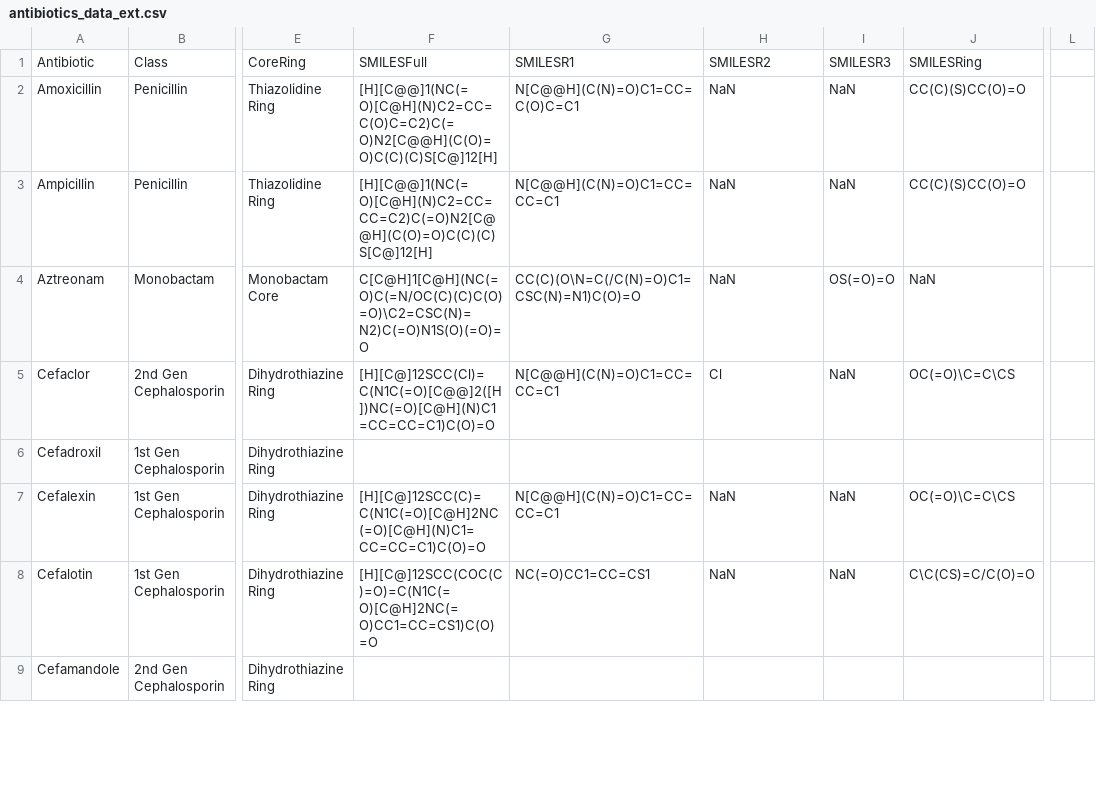
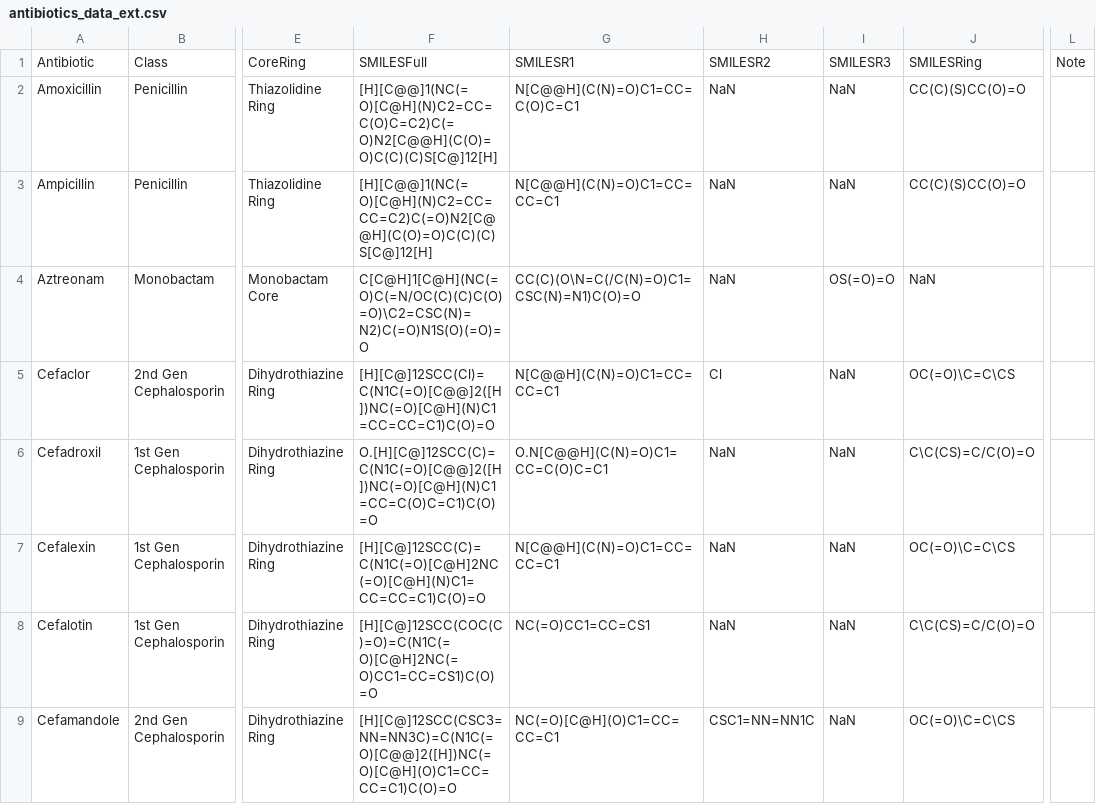
Before and after one commit to liamlah/PenicillinX, a CSV file: antibiotics_data_ext.csv, drawn as a sheet; only a part is shown, gaps mark what is left out; the diff covers the shown part only; the diff names each change by its address in the sheet, - before the commit and + after, or states it on an @@ line.

Commit message:
Completed extended table

```diff
--- a/antibiotics_data_ext.csv
+++ b/antibiotics_data_ext.csv
-L1: (empty)
+L1: Note
-F6: (empty)
+F6: O.[H][C@]12SCC(C)=C(N1C(=O)[C@@]2([H])NC(=O)[C@H](N)C1=CC=C(O)C=C1)C(O)=O
-G6: (empty)
+G6: O.N[C@@H](C(N)=O)C1=CC=C(O)C=C1
-H6: (empty)
+H6: NaN
-I6: (empty)
+I6: NaN
-J6: (empty)
+J6: C\C(CS)=C/C(O)=O
-F9: (empty)
+F9: [H][C@]12SCC(CSC3=NN=NN3C)=C(N1C(=O)[C@@]2([H])NC(=O)[C@H](O)C1=CC=CC=C1)C(O)=O
-G9: (empty)
+G9: NC(=O)[C@H](O)C1=CC=CC=C1
-H9: (empty)
+H9: CSC1=NN=NN1C
-I9: (empty)
+I9: NaN
-J9: (empty)
+J9: OC(=O)\C=C\CS
```
Also changed, not shown: 1 added row, 1 removed row and 153 edited cells elsewhere in this file.
